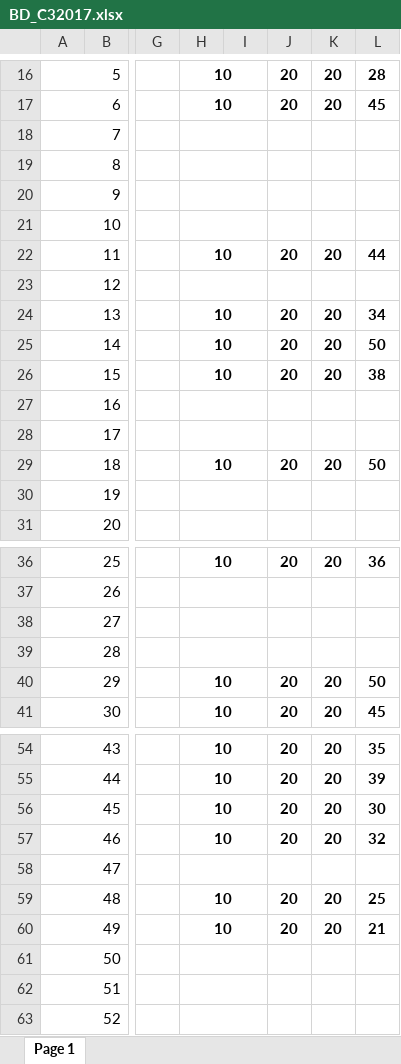
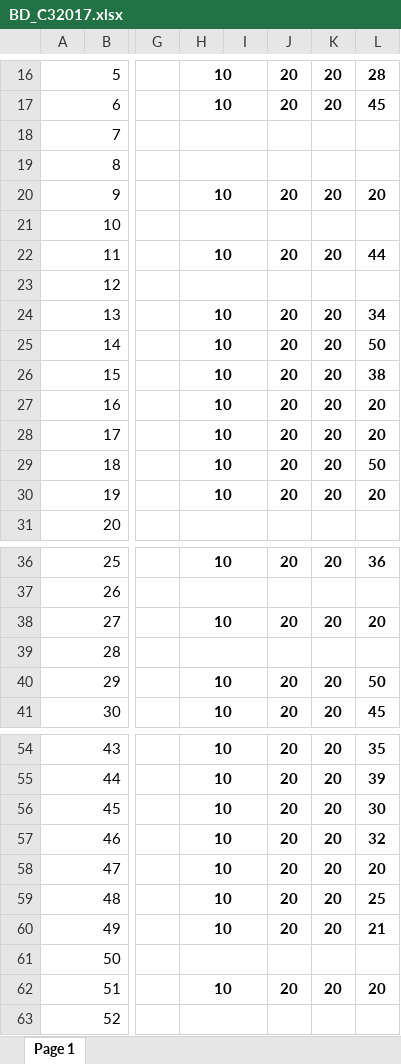
Before and after one commit to sgermosen/DocumentosUniversitarios, an Excel workbook: OYM/_Documentos Comunes/BD_C32017.xlsx, sheet Page 1, drawn as a sheet; only a part is shown, gaps mark what is left out; values as stored, in another font and other column widths than the file's, no borders; the diff names each change by its address in the sheet, - before the commit and + after, or states it on an @@ line.

```diff
--- a/OYM/_Documentos Comunes/BD_C32017.xlsx (sheet Page 1)
+++ b/OYM/_Documentos Comunes/BD_C32017.xlsx (sheet Page 1)
-H20: (empty)
+H20: 10
-J20: (empty)
+J20: 20
-K20: (empty)
+K20: 20
-L20: (empty)
+L20: 20
-H27:H28: (empty)
+H27:H28: 10
-J27:J28: (empty)
+J27:J28: 20
-K27:K28: (empty)
+K27:K28: 20
-L27:L28: (empty)
+L27:L28: 20
-H30: (empty)
+H30: 10
-J30: (empty)
+J30: 20
-K30: (empty)
+K30: 20
-L30: (empty)
+L30: 20
-H38: (empty)
+H38: 10
-J38: (empty)
+J38: 20
-K38: (empty)
+K38: 20
-L38: (empty)
+L38: 20
-H58: (empty)
+H58: 10
-J58: (empty)
+J58: 20
-K58: (empty)
+K58: 20
-L58: (empty)
+L58: 20
-H62: (empty)
+H62: 10
-J62: (empty)
+J62: 20
-K62: (empty)
+K62: 20
-L62: (empty)
+L62: 20
```
Also changed, not shown: formulas that keep their value, OYM/_Documentos Comunes/PE_C32017.xlsx, OYM/_Documentos Comunes/POO_C32017.xlsx, 1 other file.
